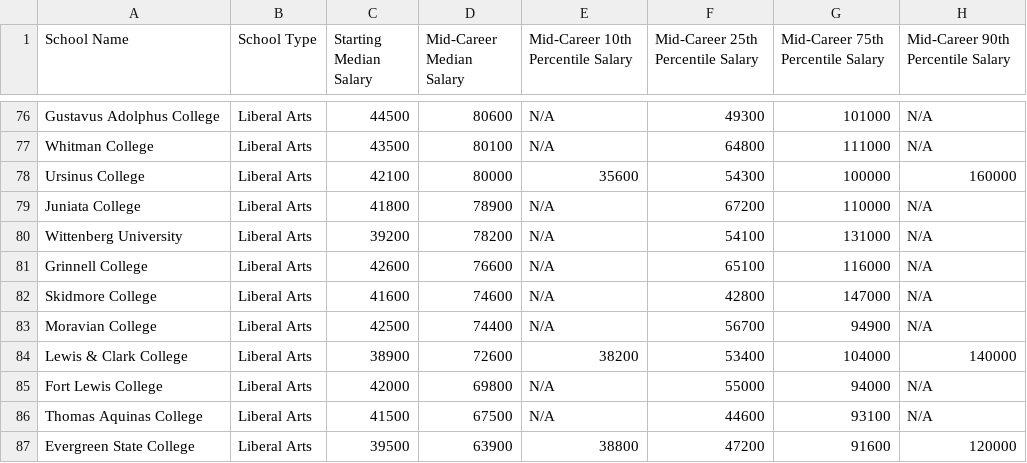
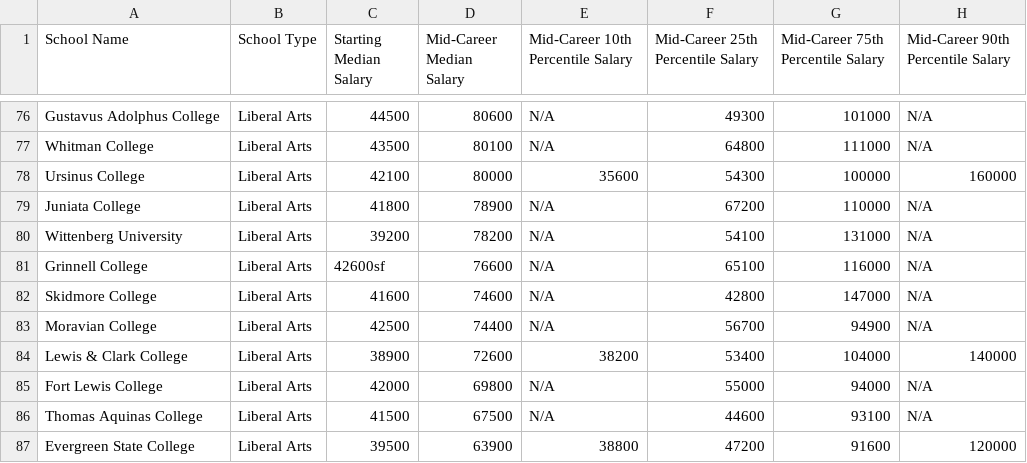
Before and after one commit to profAltaf/busbis100, a CSV file: salaries-by-college-type-day19.csv, drawn as a sheet; only a part is shown, gaps mark what is left out; the diff names each change by its address in the sheet, - before the commit and + after, or states it on an @@ line.

Commit message:
Add files via upload

```diff
--- a/salaries-by-college-type-day19.csv
+++ b/salaries-by-college-type-day19.csv
-C81 (Starting Median Salary): 42600
+C81 (Starting Median Salary): 42600sf
```
